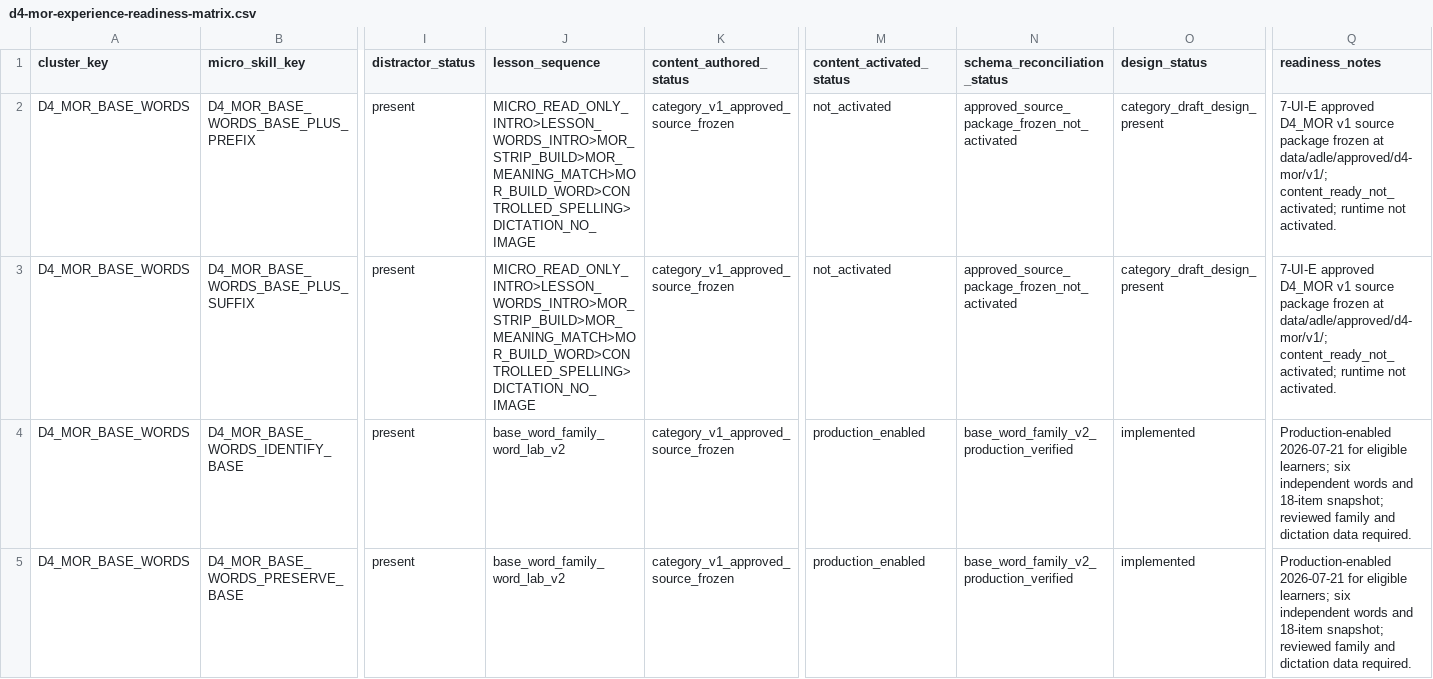
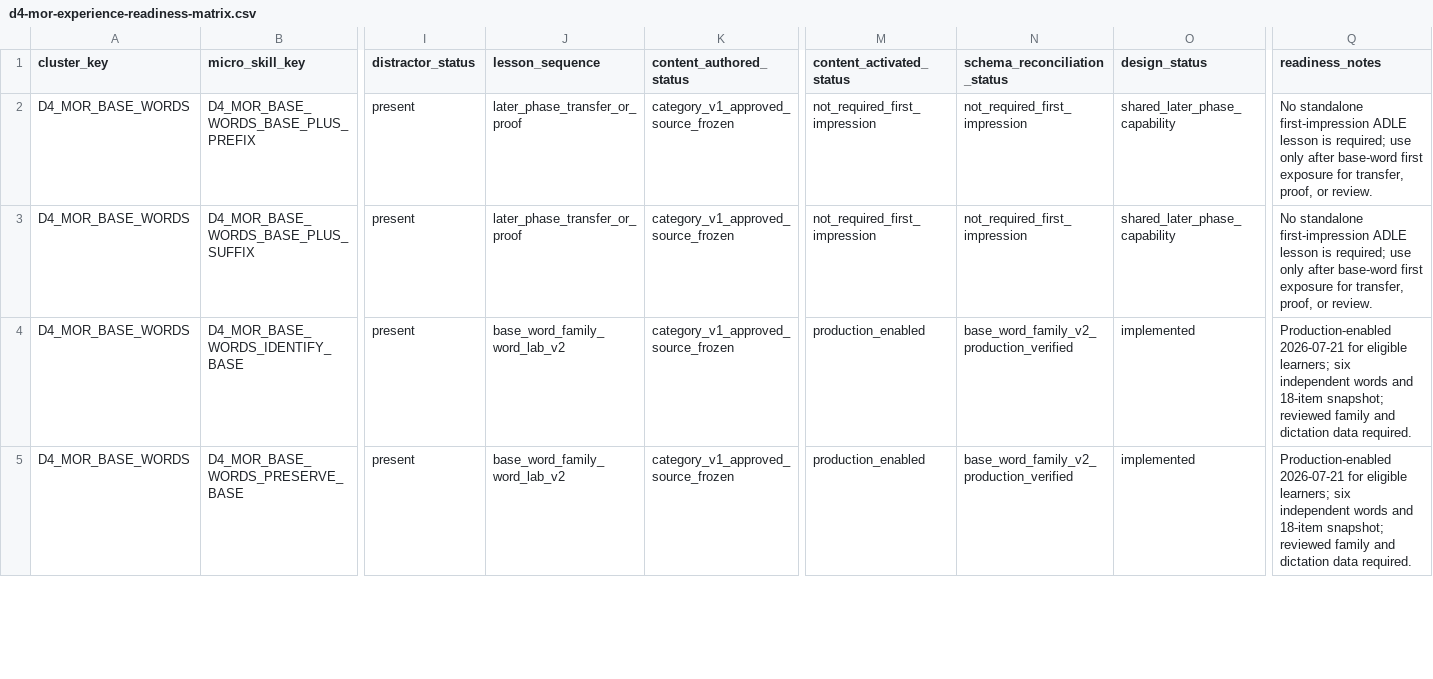
Before and after one commit to leesanderson1992-hash/scarletts-spells, a CSV file: docs/implementation/seed-data/adle-7-ui/control-matrix/d4-mor-experience-readiness-matrix.csv, drawn as a sheet; only a part is shown, gaps mark what is left out; the diff names each change by its address in the sheet, - before the commit and + after, or states it on an @@ line.

```diff
--- a/docs/implementation/seed-data/adle-7-ui/control-matrix/d4-mor-experience-readiness-matrix.csv
+++ b/docs/implementation/seed-data/adle-7-ui/control-matrix/d4-mor-experience-readiness-matrix.csv
-J2:J3 (lesson_sequence): MICRO_READ_ONLY_INTRO>LESSON_WORDS_INTRO>MOR_STRIP_BUILD>MOR_MEANING_MATCH>MOR_BUILD_WORD>CONTROLLED_SPELLING>DICTATION_NO_IMAGE
+J2:J3 (lesson_sequence): later_phase_transfer_or_proof
-M2:M3 (content_activated_status): not_activated
+M2:M3 (content_activated_status): not_required_first_impression
-N2:N3 (schema_reconciliation_status): approved_source_package_frozen_not_activated
+N2:N3 (schema_reconciliation_status): not_required_first_impression
-O2:O3 (design_status): category_draft_design_present
+O2:O3 (design_status): shared_later_phase_capability
-Q2:Q3 (readiness_notes): 7-UI-E approved D4_MOR v1 source package frozen at data/adle/approved/d4-mor/v1/; content_ready_not_activated; runtime not activated.
+Q2:Q3 (readiness_notes): No standalone first-impression ADLE lesson is required; use only after base-word first exposure for transfer, proof, or review.
```
Also changed, not shown: docs/implementation/seed-data/adle-7-ui/control-matrix/adle-7-ui-global-control-matrix.csv, 1 other file.
